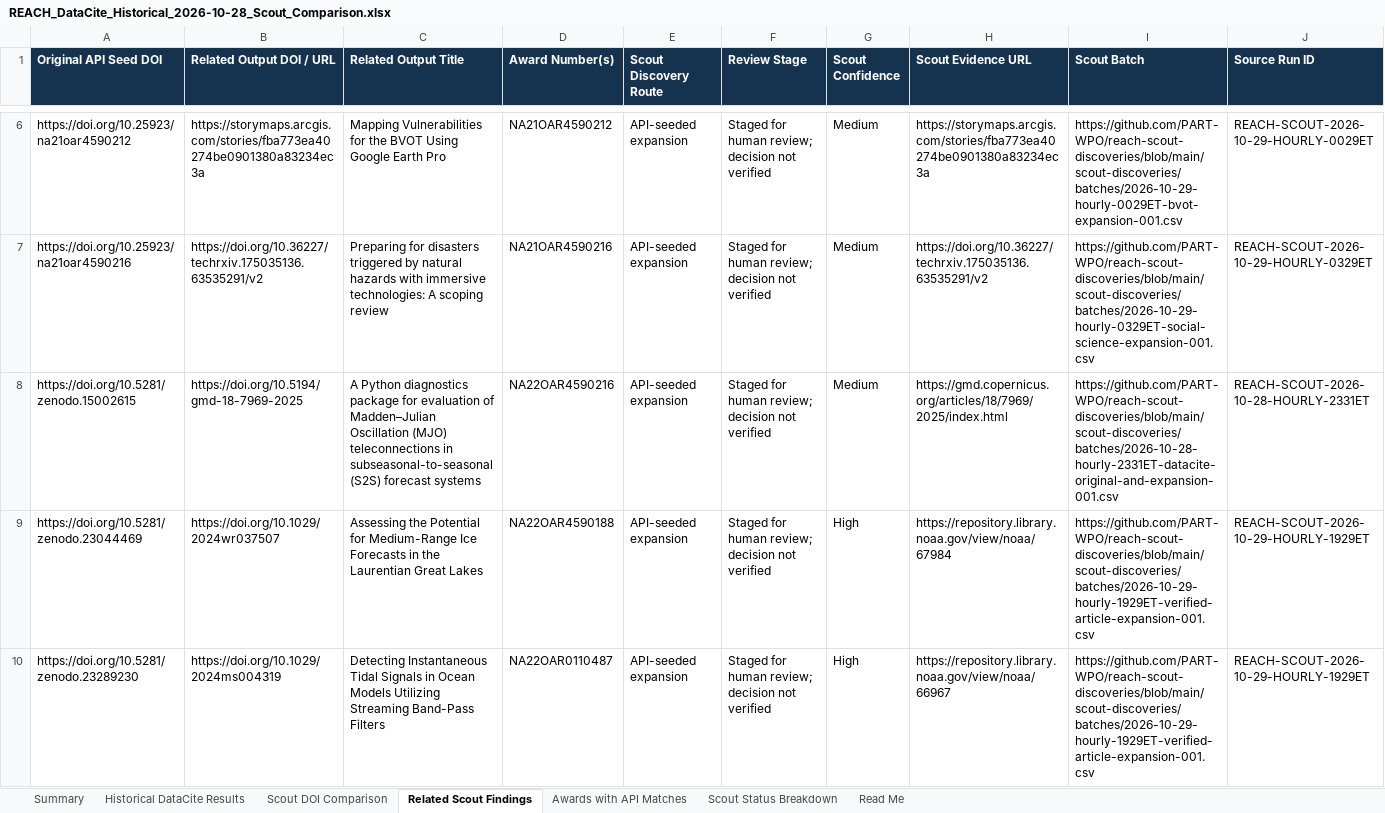
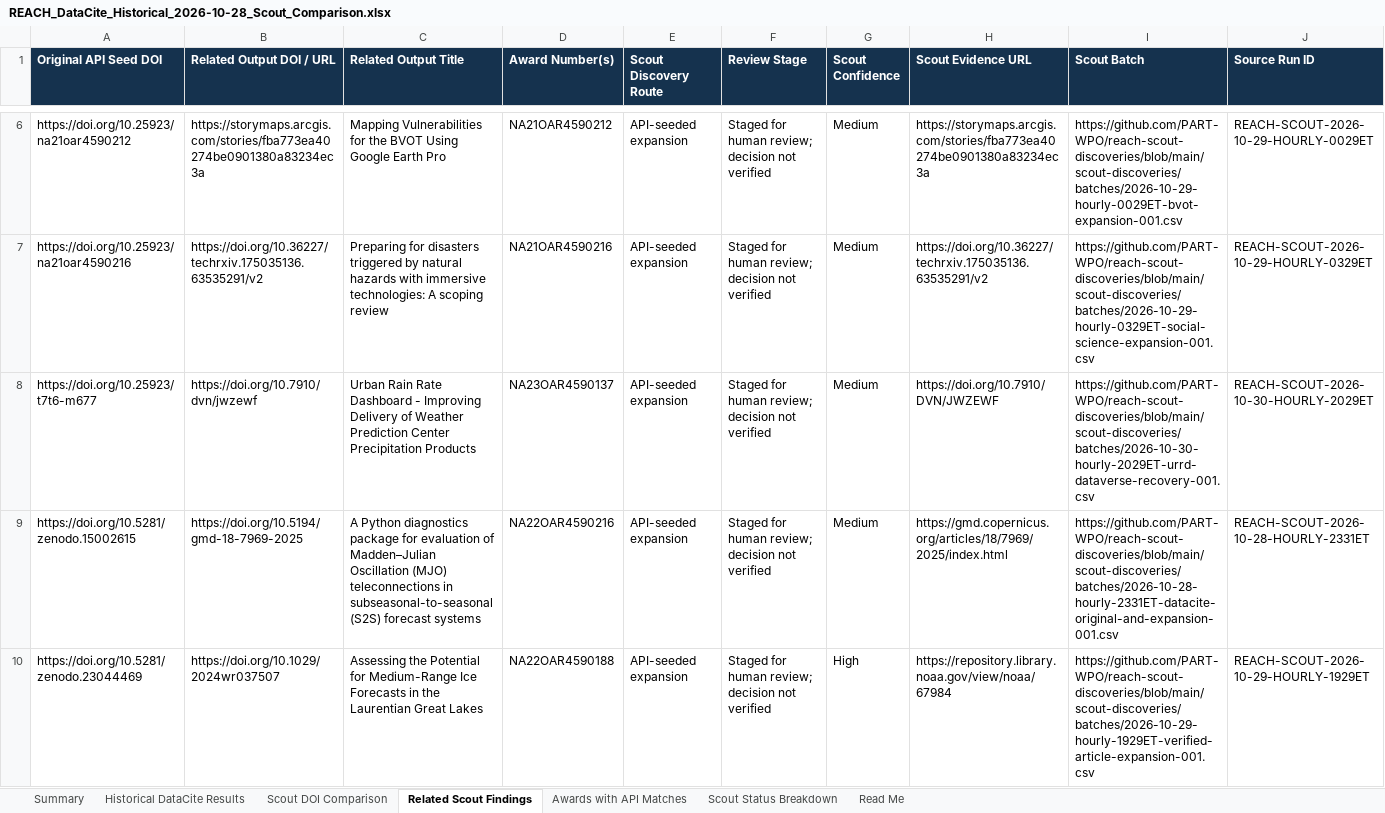
Before and after one commit to PART-WPO/reach-scout-discoveries, an Excel workbook: api-discoveries/reports/REACH_DataCite_Historical_2026-10-28_Scout_Comparison.xlsx, sheet Related Scout Findings, drawn as a sheet; only a part is shown, gaps mark what is left out; the shorter side is filled out with more unchanged rows; values as stored, in another font and other column widths than the file's, no borders; the diff names each change by its address in the sheet, - before the commit and + after, or states it on an @@ line.

```diff
--- a/api-discoveries/reports/REACH_DataCite_Historical_2026-10-28_Scout_Comparison.xlsx (sheet Related Scout Findings)
+++ b/api-discoveries/reports/REACH_DataCite_Historical_2026-10-28_Scout_Comparison.xlsx (sheet Related Scout Findings)
+row 8: https://doi.org/10.25923/t7t6-m677 | https://doi.org/10.7910/dvn/jwzewf | Urban Rain Rate Dashboard - Improving Delivery of Weather Prediction Center Precipitation Products | NA23OAR4590137 | API-seeded expansion | Staged for human review; decision not verified | Medium | https://doi.org/10.7910/DVN/JWZEWF | https://github.com/PART-WPO/reach-scout-discoveries/blob/main/scout-discoveries/batches/2026-10-30-hourly-2029ET-urrd-dataverse-recovery-001.csv | REACH-SCOUT-2026-10-30-HOURLY-2029ET
```
Also changed, not shown: sheet Summary.
